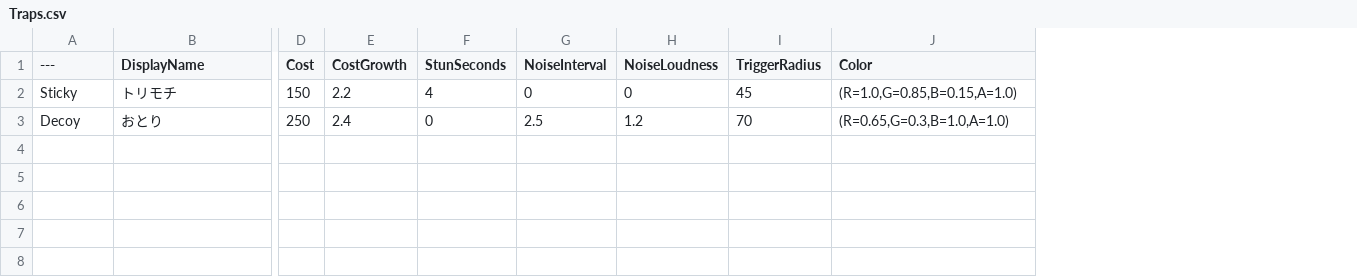
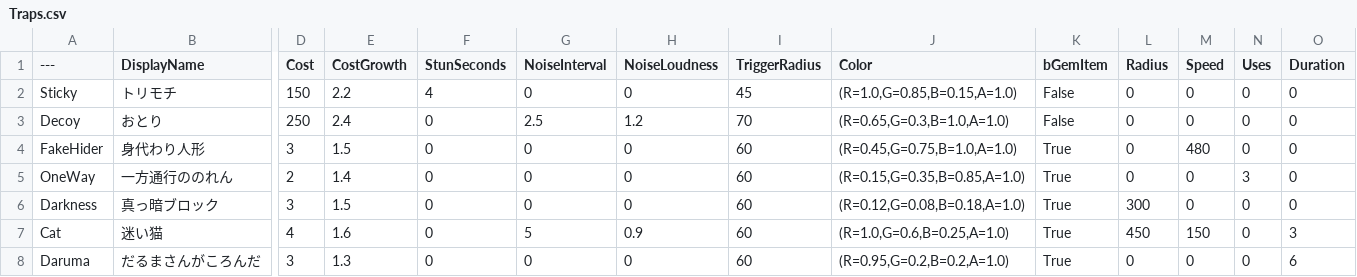
Before and after one commit to taiyakinosippo/KakurenboIncremental, a CSV file: KakurenboIncremental/Data/Traps.csv, drawn as a sheet; only a part is shown, gaps mark what is left out; rows hold the shown columns only; the diff names each change by its address in the sheet, - before the commit and + after, or states it on an @@ line.

```diff
--- a/KakurenboIncremental/Data/Traps.csv
+++ b/KakurenboIncremental/Data/Traps.csv
+column K (bGemItem), rows 2-3: False | False
+column L (Radius), rows 2-3: 0 | 0
+column M (Speed), rows 2-3: 0 | 0
+column N (Uses), rows 2-3: 0 | 0
+column O (Duration), rows 2-3: 0 | 0
+row 4: FakeHider | 身代わり人形 | 3 | 1.5 | 0 | 0 | 0 | 60 | (R=0.45,G=0.75,B=1.0,A=1.0) | True | 0 | 480 | 0 | 0
+row 5: OneWay | 一方通行ののれん | 2 | 1.4 | 0 | 0 | 0 | 60 | (R=0.15,G=0.35,B=0.85,A=1.0) | True | 0 | 0 | 3 | 0
+row 6: Darkness | 真っ暗ブロック | 3 | 1.5 | 0 | 0 | 0 | 60 | (R=0.12,G=0.08,B=0.18,A=1.0) | True | 300 | 0 | 0 | 0
+row 7: Cat | 迷い猫 | 4 | 1.6 | 0 | 5 | 0.9 | 60 | (R=1.0,G=0.6,B=0.25,A=1.0) | True | 450 | 150 | 0 | 3
+row 8: Daruma | だるまさんがころんだ | 3 | 1.3 | 0 | 0 | 0 | 60 | (R=0.95,G=0.2,B=0.2,A=1.0) | True | 0 | 0 | 0 | 6
```
Also changed, not shown: KakurenboIncremental/Data/OniTypes.csv, 35 other files.
